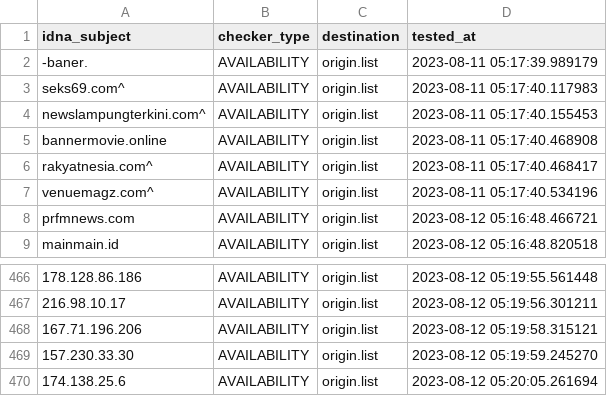
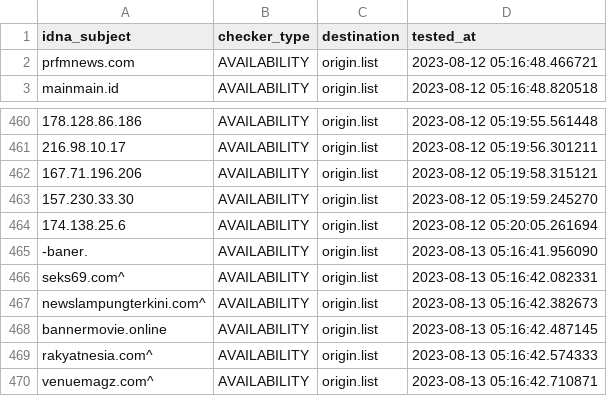
Before and after one commit to dead-hosts/AdBlockID-Plus_realodix, a CSV file: .pyfunceble/inactive.csv, drawn as a sheet; only a part is shown, gaps mark what is left out; removed rows and columns are numbered as before the commit, all else as after; the diff names each change by its address in the sheet, - before the commit and + after, or states it on an @@ line.

```diff
--- a/.pyfunceble/inactive.csv
+++ b/.pyfunceble/inactive.csv
-row 2: -baner. | AVAILABILITY | origin.list | 2023-08-11 05:17:39.989179
-row 3: seks69.com^ | AVAILABILITY | origin.list | 2023-08-11 05:17:40.117983
-row 4: newslampungterkini.com^ | AVAILABILITY | origin.list | 2023-08-11 05:17:40.155453
-row 5: bannermovie.online | AVAILABILITY | origin.list | 2023-08-11 05:17:40.468908
-row 6: rakyatnesia.com^ | AVAILABILITY | origin.list | 2023-08-11 05:17:40.468417
-row 7: venuemagz.com^ | AVAILABILITY | origin.list | 2023-08-11 05:17:40.534196
+row 465: -baner. | AVAILABILITY | origin.list | 2023-08-13 05:16:41.956090
+row 466: seks69.com^ | AVAILABILITY | origin.list | 2023-08-13 05:16:42.082331
+row 467: newslampungterkini.com^ | AVAILABILITY | origin.list | 2023-08-13 05:16:42.382673
+row 468: bannermovie.online | AVAILABILITY | origin.list | 2023-08-13 05:16:42.487145
+row 469: rakyatnesia.com^ | AVAILABILITY | origin.list | 2023-08-13 05:16:42.574333
+row 470: venuemagz.com^ | AVAILABILITY | origin.list | 2023-08-13 05:16:42.710871
```
Also changed, not shown: 11 other files.
